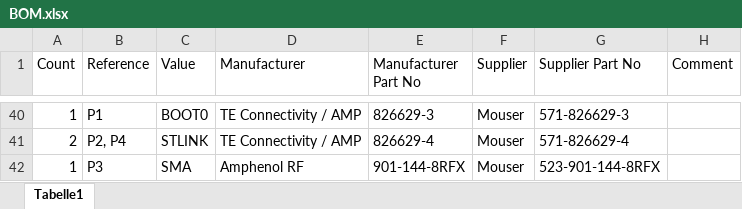
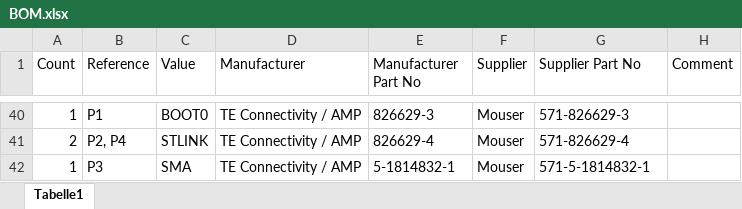
Before and after one commit to mathisschmieder/MMDVM_HS_Hat, an Excel workbook: BOM.xlsx, sheet Tabelle1, drawn as a sheet; only a part is shown, gaps mark what is left out; values as stored, in another font and other column widths than the file's, no borders; the diff names each change by its address in the sheet, - before the commit and + after, or states it on an @@ line.

```diff
--- a/BOM.xlsx (sheet Tabelle1)
+++ b/BOM.xlsx (sheet Tabelle1)
-D42 (Manufacturer): Amphenol RF
+D42 (Manufacturer): TE Connectivity / AMP
-E42 (Manufacturer Part No): 901-144-8RFX
+E42 (Manufacturer Part No): 5-1814832-1
-G42 (Supplier Part No): 523-901-144-8RFX
+G42 (Supplier Part No): 571-5-1814832-1
```
Also changed, not shown: 3 other files.
